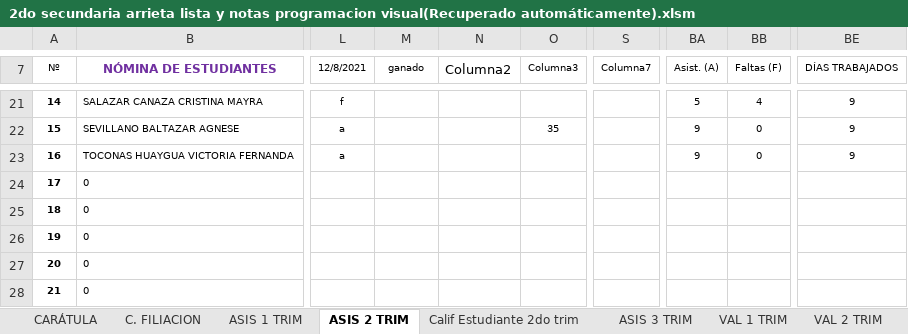
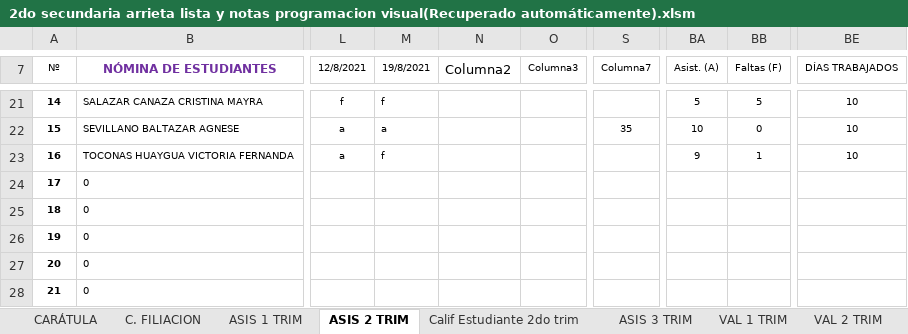
Before and after one commit to jocrock/calificaciones, an Excel workbook: 2do secundaria arrieta lista y notas programacion visual(Recuperado automáticamente).xlsm, sheet ASIS 2 TRIM, drawn as a sheet; only a part is shown, gaps mark what is left out; values as stored, in another font and other column widths than the file's, no borders; table styles not drawn; the diff covers the shown part only; the diff names each change by its address in the sheet, - before the commit and + after, or states it on an @@ line.

```diff
--- a/2do secundaria arrieta lista y notas programacion visual(Recuperado automáticamente).xlsm (sheet ASIS 2 TRIM)
+++ b/2do secundaria arrieta lista y notas programacion visual(Recuperado automáticamente).xlsm (sheet ASIS 2 TRIM)
-M7: ganado
+M7: 19/8/2021
-M21 (19/8/2021): (empty)
+M21 (19/8/2021): f
-BB21 (Faltas (F)): 4
+BB21 (Faltas (F)): 5
-BE21:BE23 (DÍAS TRABAJADOS): 9
+BE21:BE23 (DÍAS TRABAJADOS): 10
-M22 (19/8/2021): (empty)
+M22 (19/8/2021): a
-O22 (Columna3): 35
+O22 (Columna3): (empty)
-S22 (Columna7): (empty)
+S22 (Columna7): 35
-BA22 (Asist. (A)): 9
+BA22 (Asist. (A)): 10
-M23 (19/8/2021): (empty)
+M23 (19/8/2021): f
-BB23 (Faltas (F)): 0
+BB23 (Faltas (F)): 1
```
Also changed, not shown: 53 edited cells and cell formats elsewhere in this sheet, sheet VAL 2 TRIM, sheet CENTRAL 1, sheet CENTRAL 2, sheet EST_DEST, sheet Calif Estudiante 2do trim, sheet ASIS 3 TRIM, 9 more sheets, hidden cells, 1ro secundaria arrieta lista y notas programacion visual.xlsm.
